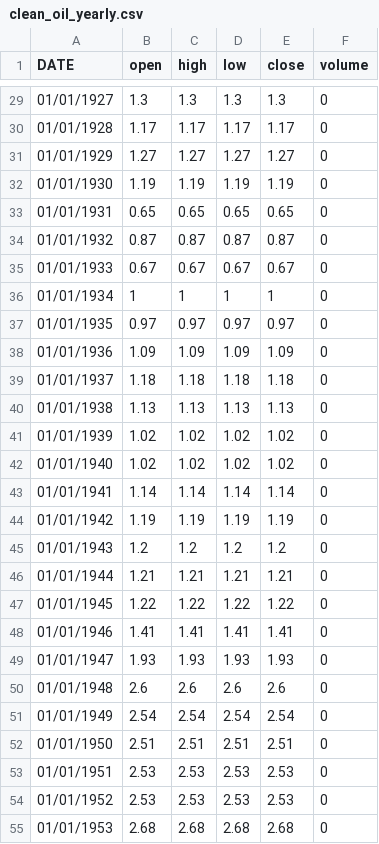
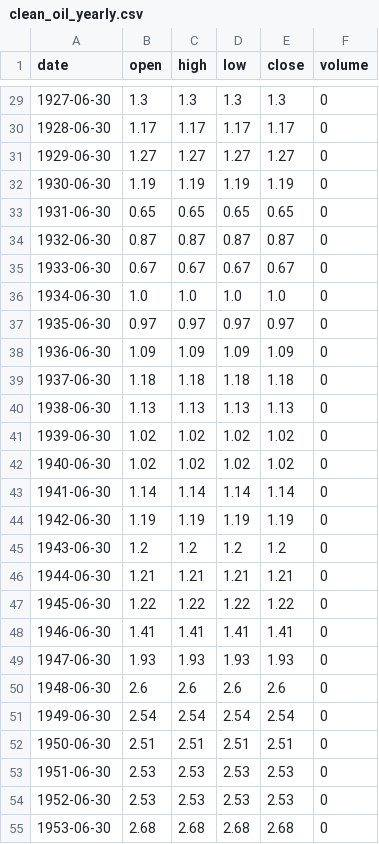
Before and after one commit to federicogarzarelli/portfolio-allocation, a CSV file: modified_data/clean_oil_yearly.csv, drawn as a sheet; only a part is shown, gaps mark what is left out; the diff covers the shown part only.

```diff
--- a/modified_data/clean_oil_yearly.csv
+++ b/modified_data/clean_oil_yearly.csv
@@ -1 +1 @@
-DATE,open,high,low,close,volume
+date,open,high,low,close,volume
@@ -29,27 +29,27 @@
-01/01/1927,1.3,1.3,1.3,1.3,0
-01/01/1928,1.17,1.17,1.17,1.17,0
-01/01/1929,1.27,1.27,1.27,1.27,0
-01/01/1930,1.19,1.19,1.19,1.19,0
-01/01/1931,0.65,0.65,0.65,0.65,0
-01/01/1932,0.87,0.87,0.87,0.87,0
-01/01/1933,0.67,0.67,0.67,0.67,0
-01/01/1934,1,1,1,1,0
-01/01/1935,0.97,0.97,0.97,0.97,0
-01/01/1936,1.09,1.09,1.09,1.09,0
-01/01/1937,1.18,1.18,1.18,1.18,0
-01/01/1938,1.13,1.13,1.13,1.13,0
-01/01/1939,1.02,1.02,1.02,1.02,0
-01/01/1940,1.02,1.02,1.02,1.02,0
-01/01/1941,1.14,1.14,1.14,1.14,0
-01/01/1942,1.19,1.19,1.19,1.19,0
-01/01/1943,1.2,1.2,1.2,1.2,0
-01/01/1944,1.21,1.21,1.21,1.21,0
-01/01/1945,1.22,1.22,1.22,1.22,0
-01/01/1946,1.41,1.41,1.41,1.41,0
-01/01/1947,1.93,1.93,1.93,1.93,0
-01/01/1948,2.6,2.6,2.6,2.6,0
-01/01/1949,2.54,2.54,2.54,2.54,0
-01/01/1950,2.51,2.51,2.51,2.51,0
-01/01/1951,2.53,2.53,2.53,2.53,0
-01/01/1952,2.53,2.53,2.53,2.53,0
-01/01/1953,2.68,2.68,2.68,2.68,0
+1927-06-30,1.3,1.3,1.3,1.3,0
+1928-06-30,1.17,1.17,1.17,1.17,0
+1929-06-30,1.27,1.27,1.27,1.27,0
+1930-06-30,1.19,1.19,1.19,1.19,0
+1931-06-30,0.65,0.65,0.65,0.65,0
+1932-06-30,0.87,0.87,0.87,0.87,0
+1933-06-30,0.67,0.67,0.67,0.67,0
+1934-06-30,1.0,1.0,1.0,1.0,0
+1935-06-30,0.97,0.97,0.97,0.97,0
+1936-06-30,1.09,1.09,1.09,1.09,0
+1937-06-30,1.18,1.18,1.18,1.18,0
+1938-06-30,1.13,1.13,1.13,1.13,0
+1939-06-30,1.02,1.02,1.02,1.02,0
+1940-06-30,1.02,1.02,1.02,1.02,0
+1941-06-30,1.14,1.14,1.14,1.14,0
+1942-06-30,1.19,1.19,1.19,1.19,0
+1943-06-30,1.2,1.2,1.2,1.2,0
+1944-06-30,1.21,1.21,1.21,1.21,0
+1945-06-30,1.22,1.22,1.22,1.22,0
+1946-06-30,1.41,1.41,1.41,1.41,0
+1947-06-30,1.93,1.93,1.93,1.93,0
+1948-06-30,2.6,2.6,2.6,2.6,0
+1949-06-30,2.54,2.54,2.54,2.54,0
+1950-06-30,2.51,2.51,2.51,2.51,0
+1951-06-30,2.53,2.53,2.53,2.53,0
+1952-06-30,2.53,2.53,2.53,2.53,0
+1953-06-30,2.68,2.68,2.68,2.68,0
```
Also changed, not shown: 97 edited cells elsewhere in this file, modified_data/clean_equity_yearly.csv, modified_data/clean_gld_yearly.csv, 28 other files.
